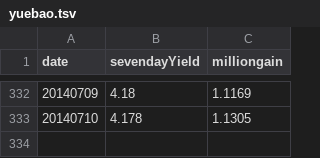
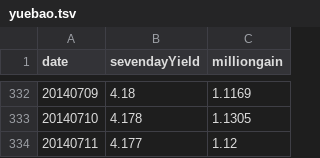
Before and after one commit to liangxu/blog, a TSV file: playground/data/yuebao.tsv, drawn as a sheet; only a part is shown, gaps mark what is left out.

Commit message:
update yuebao.tsv

```diff
--- a/playground/data/yuebao.tsv
+++ b/playground/data/yuebao.tsv
@@ -333 +333,2 @@ date	sevendayYield	milliongain
 20140710	4.178	1.1305
+20140711	4.177	1.12
```
